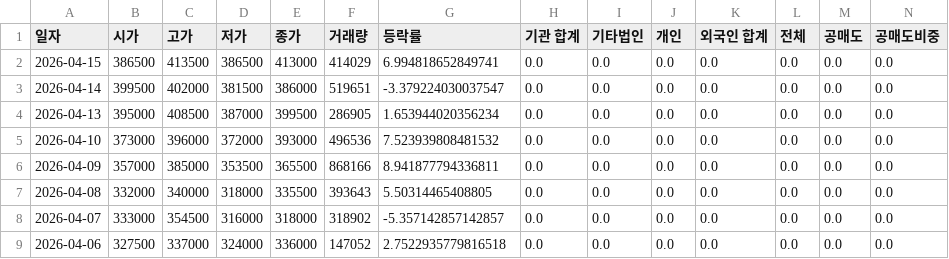
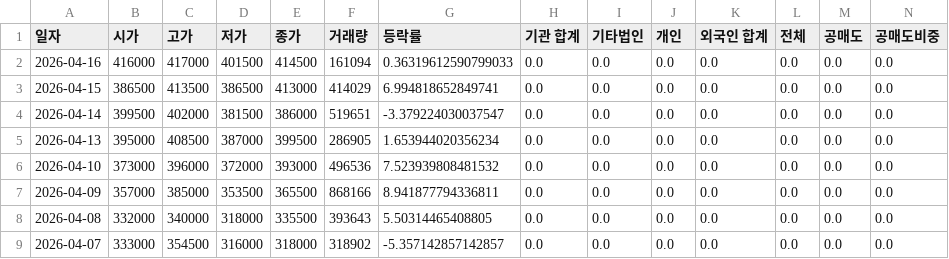
Before and after one commit to ccyun95/Food_cosmetic_distribution_work, a CSV file: data/APR_278470_stock_data.csv, drawn as a sheet; only a part is shown; the shorter side is filled out with more unchanged rows; rows hold the shown columns only; the diff names each change by its address in the sheet, - before the commit and + after, or states it on an @@ line.

```diff
--- a/data/APR_278470_stock_data.csv
+++ b/data/APR_278470_stock_data.csv
+row 2: 2026-04-16 | 416000 | 417000 | 401500 | 414500 | 161094 | 0.36319612590799033 | 0.0 | 0.0 | 0.0 | 0.0 | 0.0 | 0.0 | 0.0
```
Also changed, not shown: data/Amore_Pacific_090430_stock_data.csv, data/Cosmax_192820_stock_data.csv, 16 other files.
